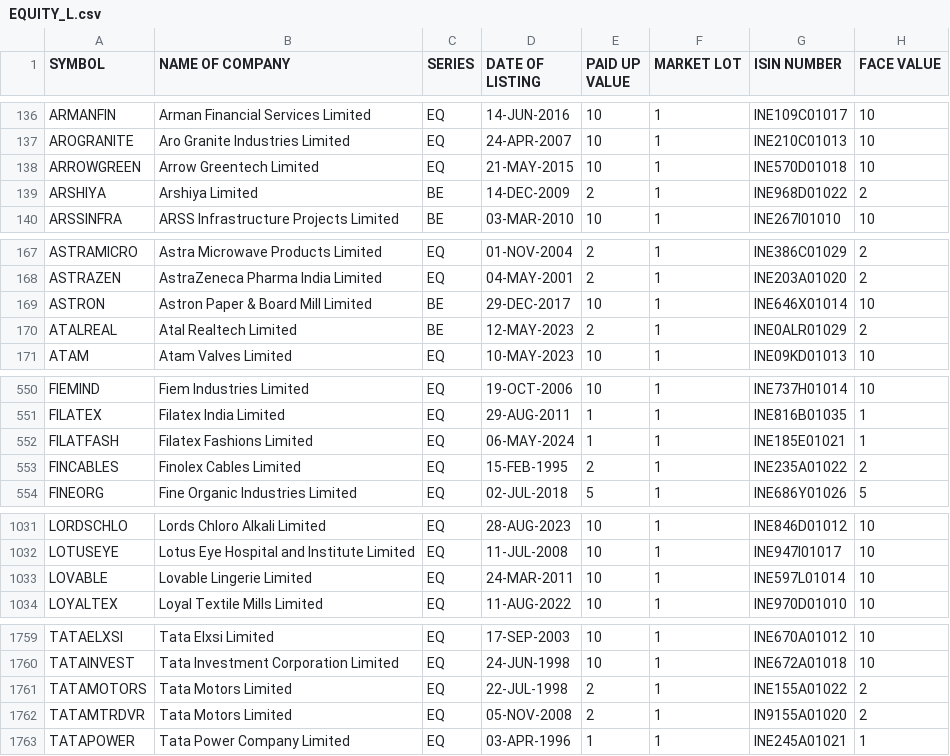
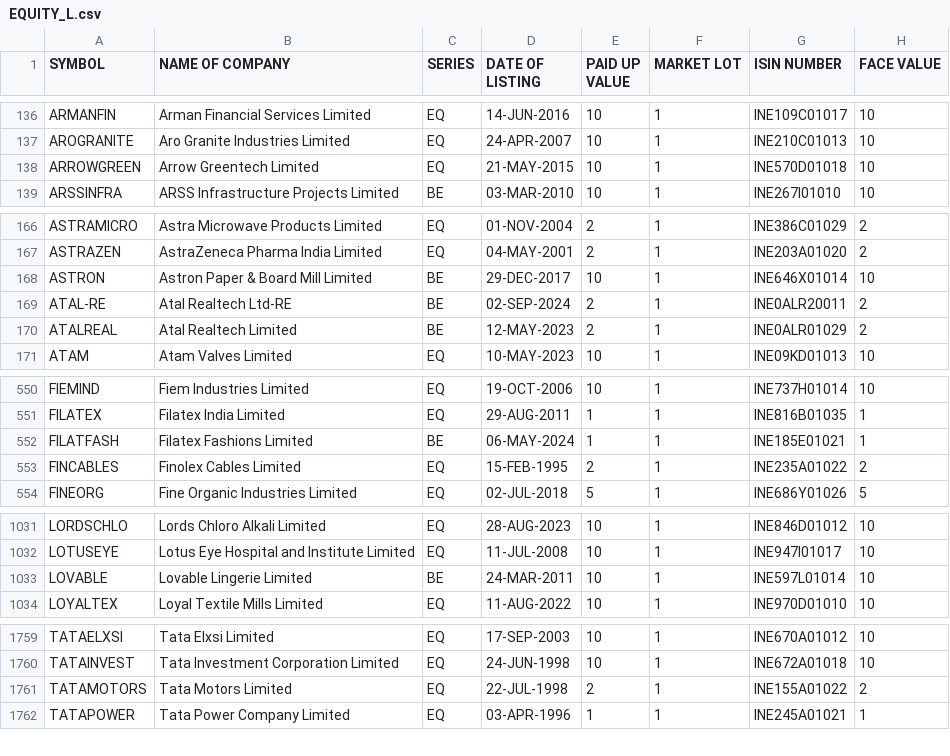
Before and after one commit to nishith121/PKScreener, a CSV file: results/EQUITY_L.csv, drawn as a sheet; only a part is shown, gaps mark what is left out; the diff covers the shown part only.

```diff
--- a/results/EQUITY_L.csv
+++ b/results/EQUITY_L.csv
@@ -138,3 +138,2 @@ AROGRANITE,Aro Granite Industries Limited,EQ,24-APR-2007,10,1,INE210C01013,10
 ARROWGREEN,Arrow Greentech Limited,EQ,21-MAY-2015,10,1,INE570D01018,10
-ARSHIYA,Arshiya Limited,BE,14-DEC-2009,2,1,INE968D01022,2
 ARSSINFRA,ARSS Infrastructure Projects Limited,BE,03-MAR-2010,10,1,INE267I01010,10
@@ -169,2 +168,3 @@ ASTRAZEN,AstraZeneca Pharma India Limited,EQ,04-MAY-2001,2,1,INE203A01020,2
 ASTRON,Astron Paper & Board Mill Limited,BE,29-DEC-2017,10,1,INE646X01014,10
+ATAL-RE,Atal Realtech Ltd-RE,BE,02-SEP-2024,2,1,INE0ALR20011,2
 ATALREAL,Atal Realtech Limited,BE,12-MAY-2023,2,1,INE0ALR01029,2
@@ -551,3 +551,3 @@ FIEMIND,Fiem Industries Limited,EQ,19-OCT-2006,10,1,INE737H01014,10
 FILATEX,Filatex India Limited,EQ,29-AUG-2011,1,1,INE816B01035,1
-FILATFASH,Filatex Fashions Limited,EQ,06-MAY-2024,1,1,INE185E01021,1
+FILATFASH,Filatex Fashions Limited,BE,06-MAY-2024,1,1,INE185E01021,1
 FINCABLES,Finolex Cables Limited,EQ,15-FEB-1995,2,1,INE235A01022,2
@@ -1032,3 +1032,3 @@ LORDSCHLO,Lords Chloro Alkali Limited,EQ,28-AUG-2023,10,1,INE846D01012,10
 LOTUSEYE,Lotus Eye Hospital and Institute Limited,EQ,11-JUL-2008,10,1,INE947I01017,10
-LOVABLE,Lovable Lingerie Limited,EQ,24-MAR-2011,10,1,INE597L01014,10
+LOVABLE,Lovable Lingerie Limited,BE,24-MAR-2011,10,1,INE597L01014,10
 LOYALTEX,Loyal Textile Mills Limited,EQ,11-AUG-2022,10,1,INE970D01010,10
@@ -1761,3 +1761,2 @@ TATAINVEST,Tata Investment Corporation Limited,EQ,24-JUN-1998,10,1,INE672A01018,
 TATAMOTORS,Tata Motors Limited,EQ,22-JUL-1998,2,1,INE155A01022,2
-TATAMTRDVR,Tata Motors Limited,EQ,05-NOV-2008,2,1,IN9155A01020,2
 TATAPOWER,Tata Power Company Limited,EQ,03-APR-1996,1,1,INE245A01021,1
```
Also changed, not shown: 4 edited cells elsewhere in this file, results/NSE_FO_SosScheme.csv, results/ind_nifty100list.csv, 28 other files.
